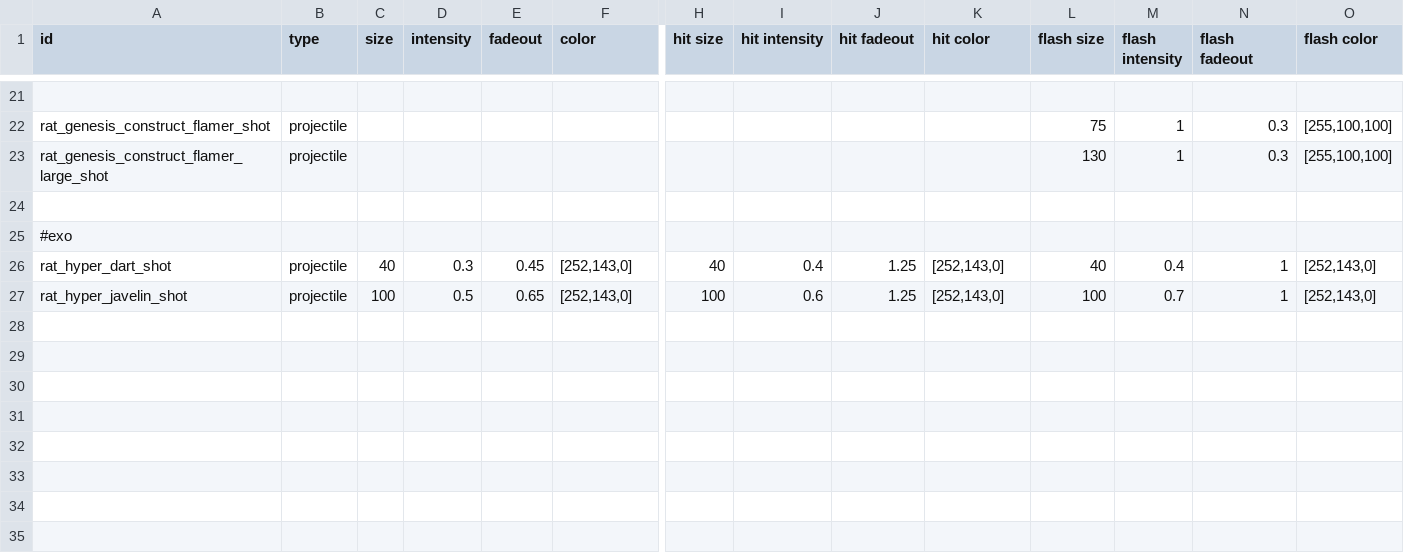
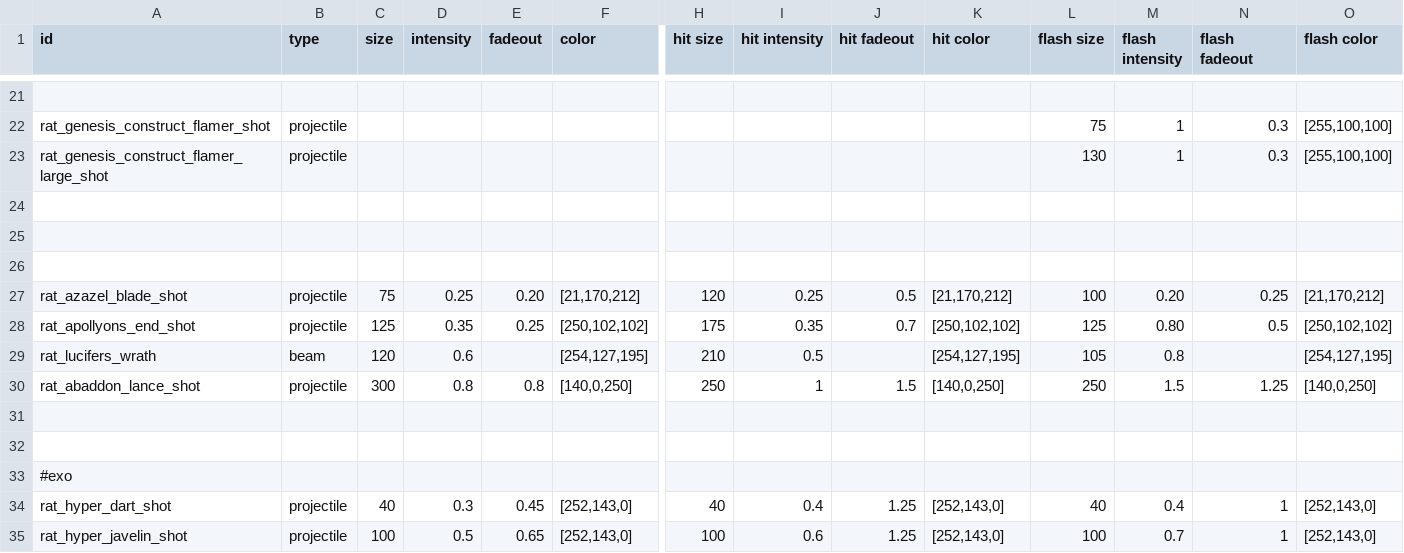
Before and after one commit to Lukas22041/Random-Assortment-of-Things, a CSV file: data/config/rat_lights_data.csv, drawn as a sheet; only a part is shown, gaps mark what is left out; rows hold the shown columns only; the diff names each change by its address in the sheet, - before the commit and + after, or states it on an @@ line.

```diff
--- a/data/config/rat_lights_data.csv
+++ b/data/config/rat_lights_data.csv
+row 25: (empty)
+row 26: (empty)
+row 27: rat_azazel_blade_shot | projectile | 75 | 0.25 | 0.20 | [21,170,212] | 120 | 0.25 | 0.5 | [21,170,212] | 100 | 0.20 | 0.25 | [21,170,212]
+row 28: rat_apollyons_end_shot | projectile | 125 | 0.35 | 0.25 | [250,102,102] | 175 | 0.35 | 0.7 | [250,102,102] | 125 | 0.80 | 0.5 | [250,102,102]
+row 29: rat_lucifers_wrath | beam | 120 | 0.6 |  | [254,127,195] | 210 | 0.5 |  | [254,127,195] | 105 | 0.8 |  | [254,127,195]
+row 30: rat_abaddon_lance_shot | projectile | 300 | 0.8 | 0.8 | [140,0,250] | 250 | 1 | 1.5 | [140,0,250] | 250 | 1.5 | 1.25 | [140,0,250]
+row 31: (empty)
+row 32: (empty)
```
Also changed, not shown: 1 other file.
